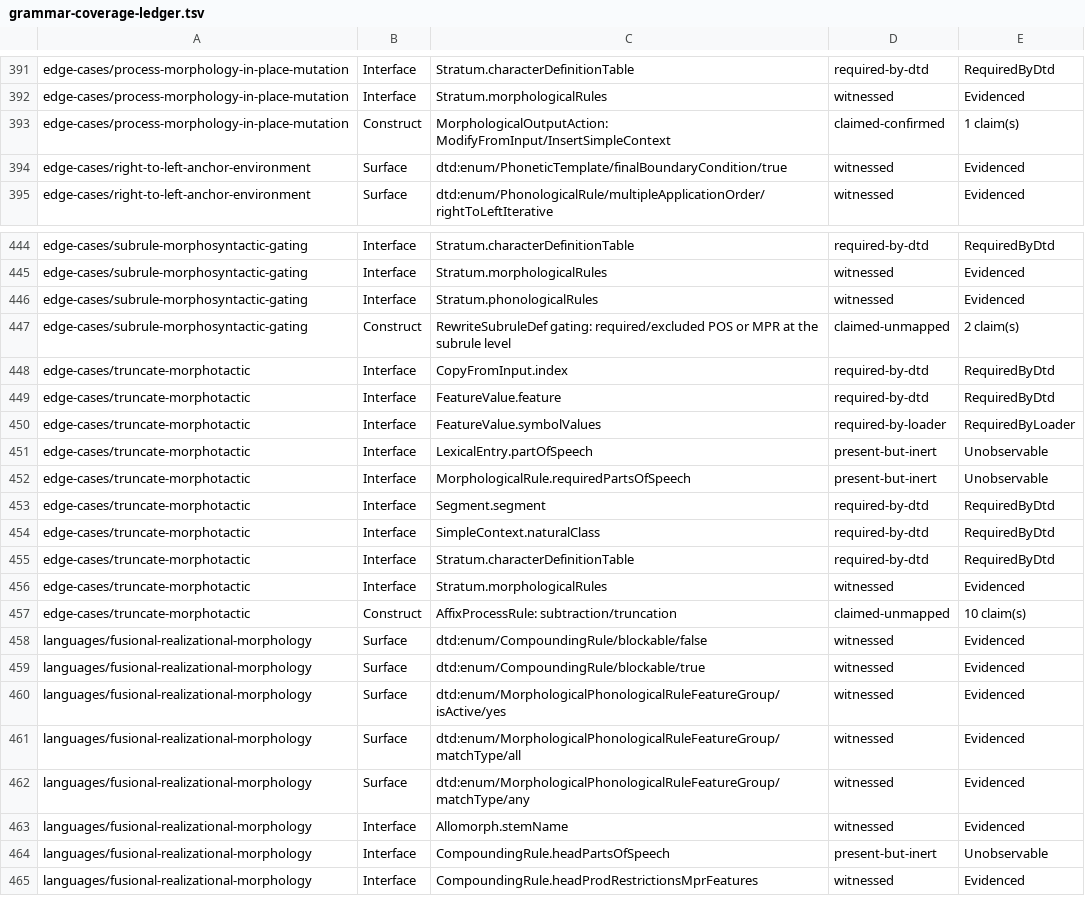
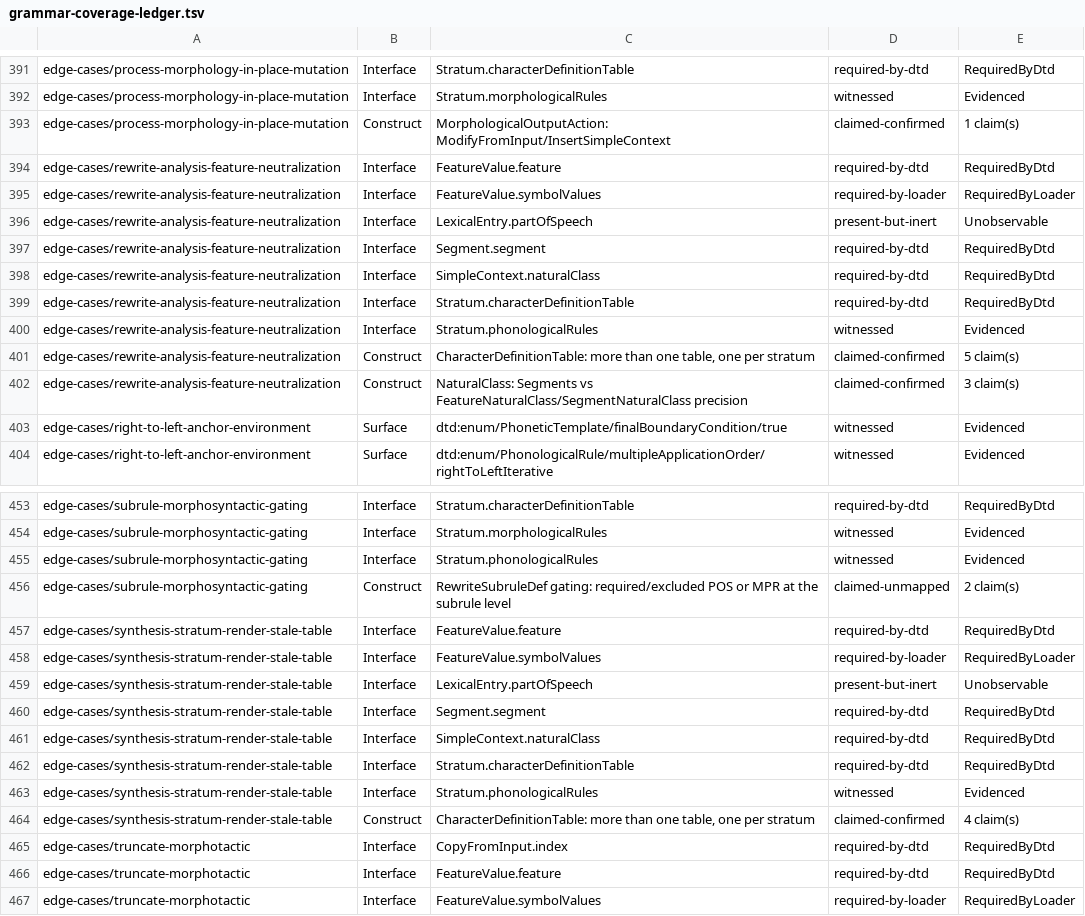
Before and after one commit to sillsdev/machine, a TSV file: conformance/grammar-coverage-ledger.tsv, drawn as a sheet; only a part is shown, gaps mark what is left out; the shorter side is filled out with more unchanged rows.

```diff
--- a/conformance/grammar-coverage-ledger.tsv
+++ b/conformance/grammar-coverage-ledger.tsv
@@ -393,2 +393,11 @@ edge-cases/process-morphology-in-place-mutation	Interface	Stratum.morphologicalR
 edge-cases/process-morphology-in-place-mutation	Construct	MorphologicalOutputAction: ModifyFromInput/InsertSimpleContext	claimed-confirmed	1 claim(s)
+edge-cases/rewrite-analysis-feature-neutralization	Interface	FeatureValue.feature	required-by-dtd	RequiredByDtd
+edge-cases/rewrite-analysis-feature-neutralization	Interface	FeatureValue.symbolValues	required-by-loader	RequiredByLoader
+edge-cases/rewrite-analysis-feature-neutralization	Interface	LexicalEntry.partOfSpeech	present-but-inert	Unobservable
+edge-cases/rewrite-analysis-feature-neutralization	Interface	Segment.segment	required-by-dtd	RequiredByDtd
+edge-cases/rewrite-analysis-feature-neutralization	Interface	SimpleContext.naturalClass	required-by-dtd	RequiredByDtd
+edge-cases/rewrite-analysis-feature-neutralization	Interface	Stratum.characterDefinitionTable	required-by-dtd	RequiredByDtd
+edge-cases/rewrite-analysis-feature-neutralization	Interface	Stratum.phonologicalRules	witnessed	Evidenced
+edge-cases/rewrite-analysis-feature-neutralization	Construct	CharacterDefinitionTable: more than one table, one per stratum	claimed-confirmed	5 claim(s)
+edge-cases/rewrite-analysis-feature-neutralization	Construct	NaturalClass: Segments vs FeatureNaturalClass/SegmentNaturalClass precision	claimed-confirmed	3 claim(s)
 edge-cases/right-to-left-anchor-environment	Surface	dtd:enum/PhoneticTemplate/finalBoundaryCondition/true	witnessed	Evidenced
@@ -447,2 +456,10 @@ edge-cases/subrule-morphosyntactic-gating	Interface	Stratum.phonologicalRules	wi
 edge-cases/subrule-morphosyntactic-gating	Construct	RewriteSubruleDef gating: required/excluded POS or MPR at the subrule level	claimed-unmapped	2 claim(s)
+edge-cases/synthesis-stratum-render-stale-table	Interface	FeatureValue.feature	required-by-dtd	RequiredByDtd
+edge-cases/synthesis-stratum-render-stale-table	Interface	FeatureValue.symbolValues	required-by-loader	RequiredByLoader
+edge-cases/synthesis-stratum-render-stale-table	Interface	LexicalEntry.partOfSpeech	present-but-inert	Unobservable
+edge-cases/synthesis-stratum-render-stale-table	Interface	Segment.segment	required-by-dtd	RequiredByDtd
+edge-cases/synthesis-stratum-render-stale-table	Interface	SimpleContext.naturalClass	required-by-dtd	RequiredByDtd
+edge-cases/synthesis-stratum-render-stale-table	Interface	Stratum.characterDefinitionTable	required-by-dtd	RequiredByDtd
+edge-cases/synthesis-stratum-render-stale-table	Interface	Stratum.phonologicalRules	witnessed	Evidenced
+edge-cases/synthesis-stratum-render-stale-table	Construct	CharacterDefinitionTable: more than one table, one per stratum	claimed-confirmed	4 claim(s)
 edge-cases/truncate-morphotactic	Interface	CopyFromInput.index	required-by-dtd	RequiredByDtd
```
Also changed, not shown: conformance/construct-claim-corroboration.tsv, conformance/coverage.csv, 13 other files.
